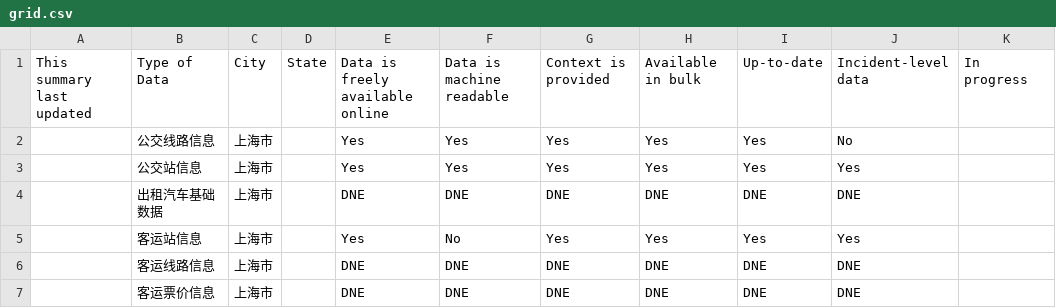
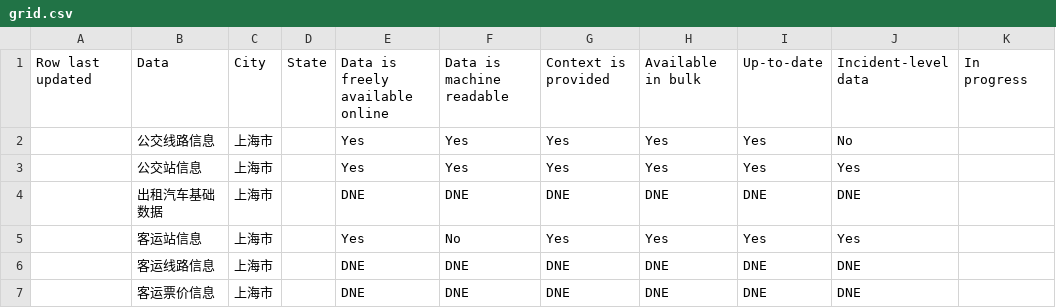
Before and after one commit to opendataindex/transportation, a CSV file: data/grid.csv, drawn as a sheet; only a part is shown.

Commit message:
修正js和模板中已变更的department、type of data的用法，匹配数据； 对多数据聚合情况予以url识别，生成html块嵌入link位置；

```diff
--- a/data/grid.csv
+++ b/data/grid.csv
@@ -1,2 +1,2 @@
-This summary last updated,Type of Data,City,State,Data is freely available online,Data is machine readable,Context is provided,Available in bulk,Up-to-date,Incident-level data,In progress,,
+Row last updated,Data,City,State,Data is freely available online,Data is machine readable,Context is provided,Available in bulk,Up-to-date,Incident-level data,In progress,,
 ,公交线路信息,上海市,,Yes,Yes,Yes,Yes,Yes,No,,,
```
Also changed, not shown: 9 other files.
